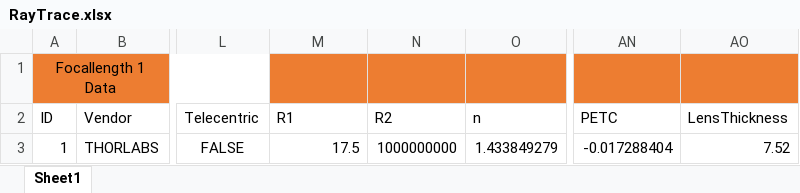
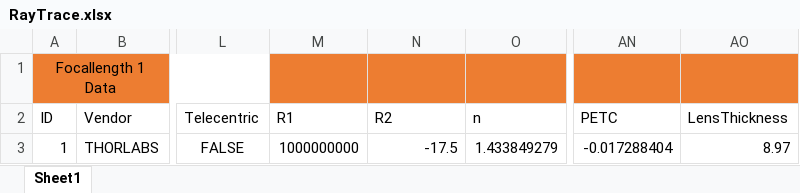
Before and after one commit to xaenali/GUI-V2-Zoom-Lens, an Excel workbook: Basicapp start/Basicapp start/RayTrace.xlsx, sheet Sheet1, drawn as a sheet; only a part is shown, gaps mark what is left out; values as stored, in another font and other column widths than the file's, no borders; the diff names each change by its address in the sheet, - before the commit and + after, or states it on an @@ line.

Commit message:
Added Graphs and Ray trace for Real lenses

```diff
--- a/Basicapp start/Basicapp start/RayTrace.xlsx (sheet Sheet1)
+++ b/Basicapp start/Basicapp start/RayTrace.xlsx (sheet Sheet1)
-M3: 17.5
+M3: 1000000000
-N3: 1000000000
+N3: -17.5
-AO3: 7.52
+AO3: 8.97
```
Also changed, not shown: 4 other files.
